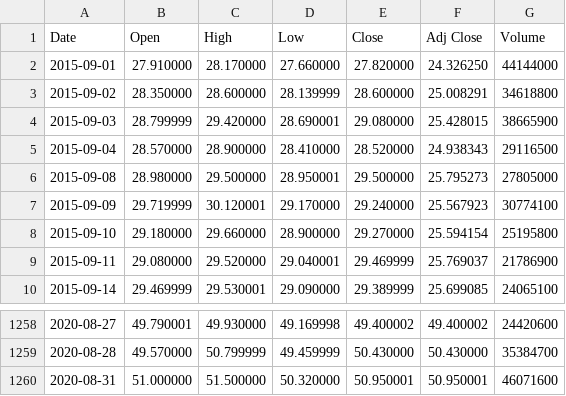
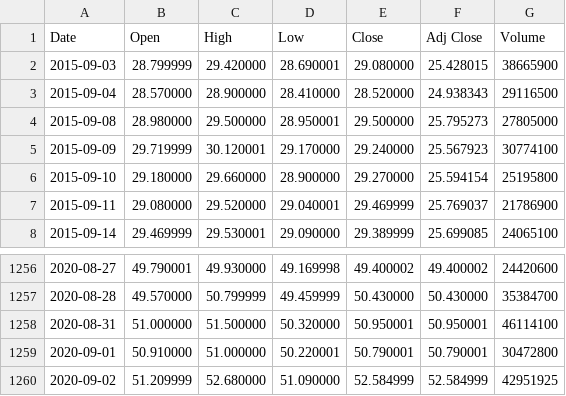
Before and after one commit to AnantShankhdhar/Stock-prediction, a CSV file: INTC.csv, drawn as a sheet; only a part is shown, gaps mark what is left out.

```diff
--- a/INTC.csv
+++ b/INTC.csv
@@ -1,4 +1,2 @@
 Date,Open,High,Low,Close,Adj Close,Volume
-2015-09-01,27.910000,28.170000,27.660000,27.820000,24.326250,44144000
-2015-09-02,28.350000,28.600000,28.139999,28.600000,25.008291,34618800
 2015-09-03,28.799999,29.420000,28.690001,29.080000,25.428015,38665900
@@ -1259,2 +1257,4 @@ Date,Open,High,Low,Close,Adj Close,Volume
 2020-08-28,49.570000,50.799999,49.459999,50.430000,50.430000,35384700
-2020-08-31,51.000000,51.500000,50.320000,50.950001,50.950001,46071600
+2020-08-31,51.000000,51.500000,50.320000,50.950001,50.950001,46114100
+2020-09-01,50.910000,51.000000,50.220001,50.790001,50.790001,30472800
+2020-09-02,51.209999,52.680000,51.090000,52.584999,52.584999,42951925
```
Also changed, not shown: AAPL.csv, AMZN.csv, 25 other files.
